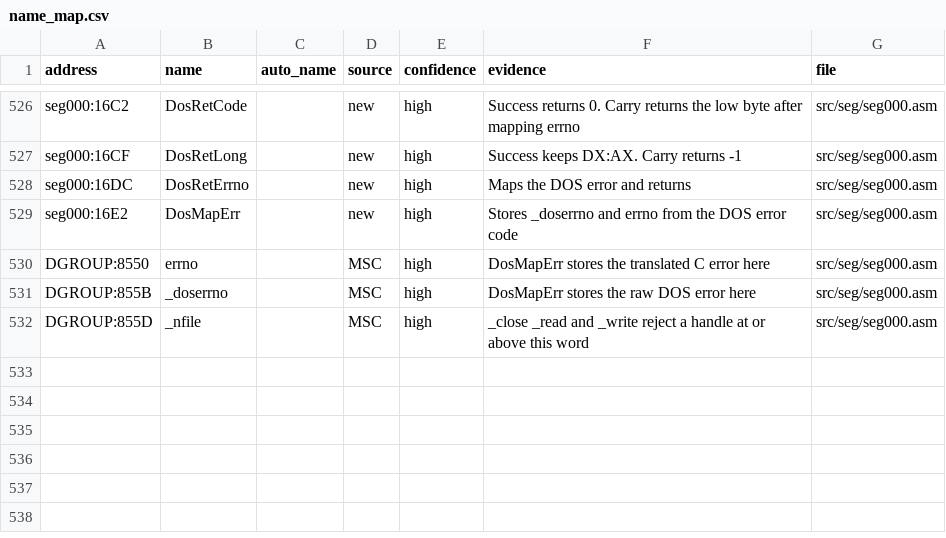
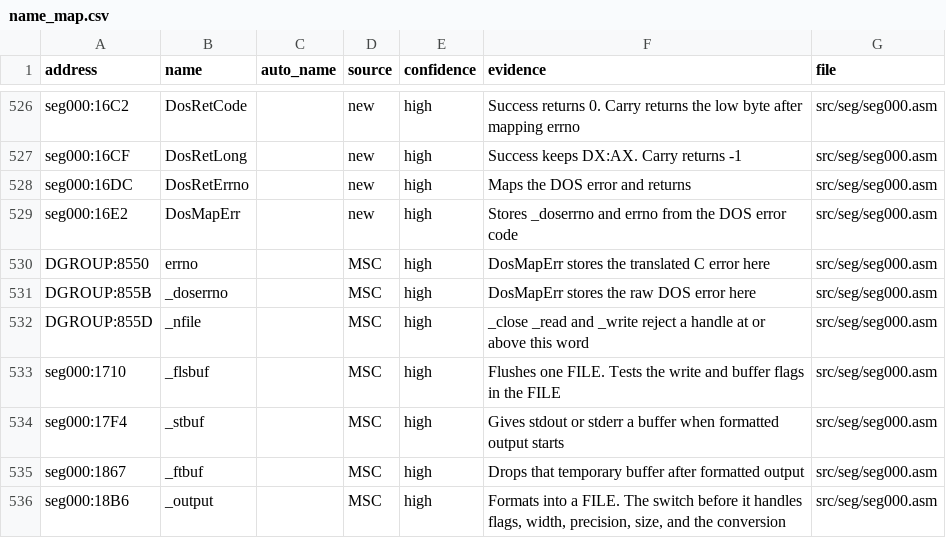
Before and after one commit to abdulahmad/NHL94PC, a CSV file: docs/name_map.csv, drawn as a sheet; only a part is shown, gaps mark what is left out.

```diff
--- a/docs/name_map.csv
+++ b/docs/name_map.csv
@@ -532 +532,5 @@ DGROUP:855B,_doserrno,,MSC,high,"DosMapErr stores the raw DOS error here",src/se
 DGROUP:855D,_nfile,,MSC,high,"_close _read and _write reject a handle at or above this word",src/seg/seg000.asm
+seg000:1710,_flsbuf,,MSC,high,"Flushes one FILE. Tests the write and buffer flags in the FILE",src/seg/seg000.asm
+seg000:17F4,_stbuf,,MSC,high,"Gives stdout or stderr a buffer when formatted output starts",src/seg/seg000.asm
+seg000:1867,_ftbuf,,MSC,high,"Drops that temporary buffer after formatted output",src/seg/seg000.asm
+seg000:18B6,_output,,MSC,high,"Formats into a FILE. The switch before it handles flags, width, precision, size, and the conversion",src/seg/seg000.asm
```
Also changed, not shown: 4 other files.
